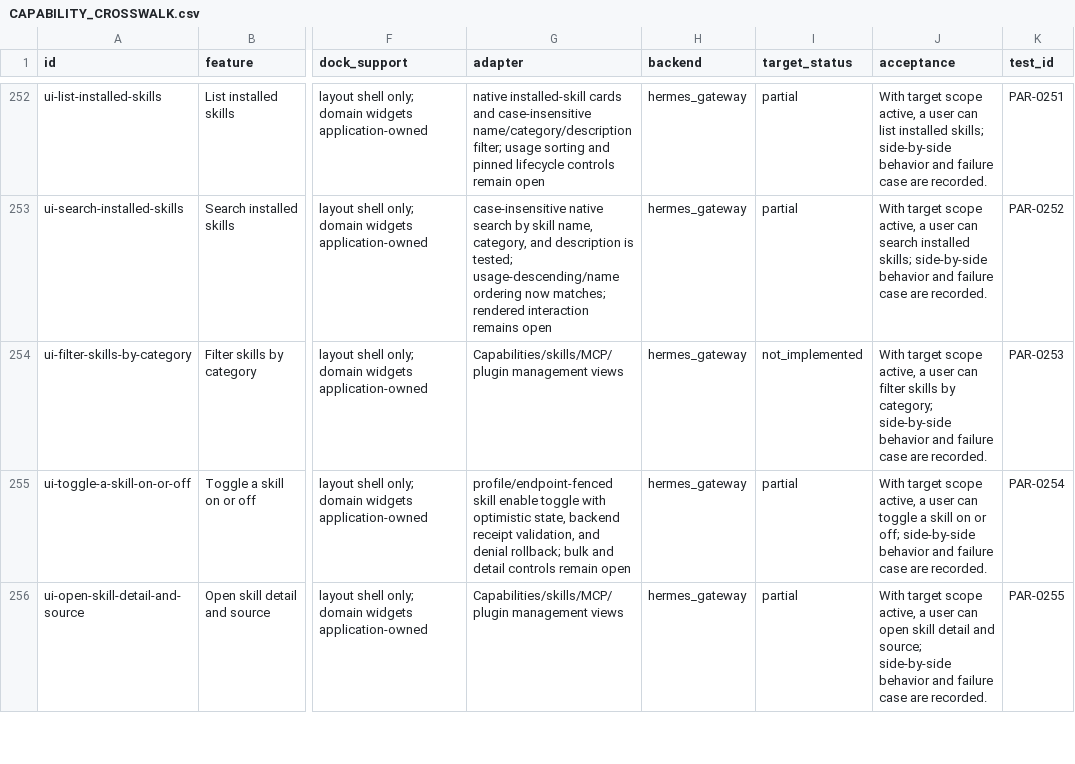
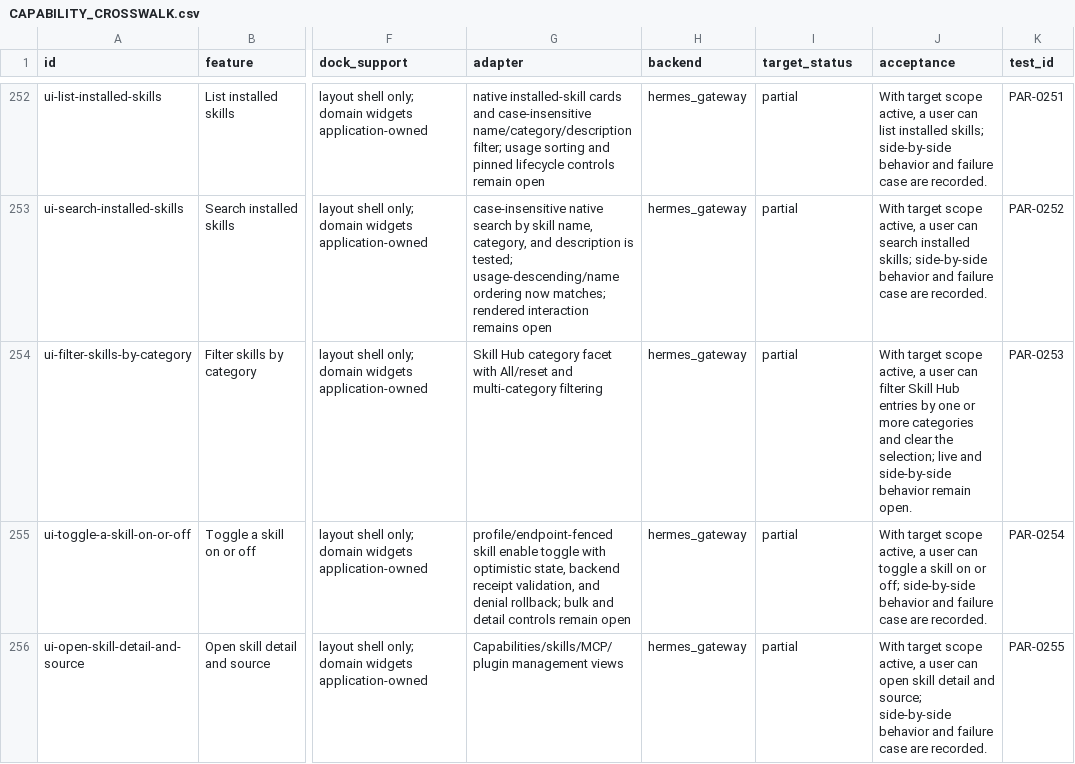
Before and after one commit to robertheadley/Doofus-Dock-Hermes, a CSV file: docs/reference/Hermes_DoofusDock_Rust_Parity_2026-11-12/maps/CAPABILITY_CROSSWALK.csv, drawn as a sheet; only a part is shown, gaps mark what is left out; the diff names each change by its address in the sheet, - before the commit and + after, or states it on an @@ line.

```diff
--- a/docs/reference/Hermes_DoofusDock_Rust_Parity_2026-11-12/maps/CAPABILITY_CROSSWALK.csv
+++ b/docs/reference/Hermes_DoofusDock_Rust_Parity_2026-11-12/maps/CAPABILITY_CROSSWALK.csv
-G254 (adapter): Capabilities/skills/MCP/plugin management views
+G254 (adapter): Skill Hub category facet with All/reset and multi-category filtering
-I254 (target_status): not_implemented
+I254 (target_status): partial
-J254 (acceptance): …can filter skills by category; side-by-side behavior and failure case are recorded.
+J254 (acceptance): …can filter Skill Hub entries by one or more categories and clear the selection; live and side-by-side behavior remain open.
```
Also changed, not shown: apps/hermes-native/docs/status/CHAT_TOOL_PROGRESS.csv, apps/hermes-native/docs/status/IMPLEMENTATION_PROGRESS.csv, 15 other files.
